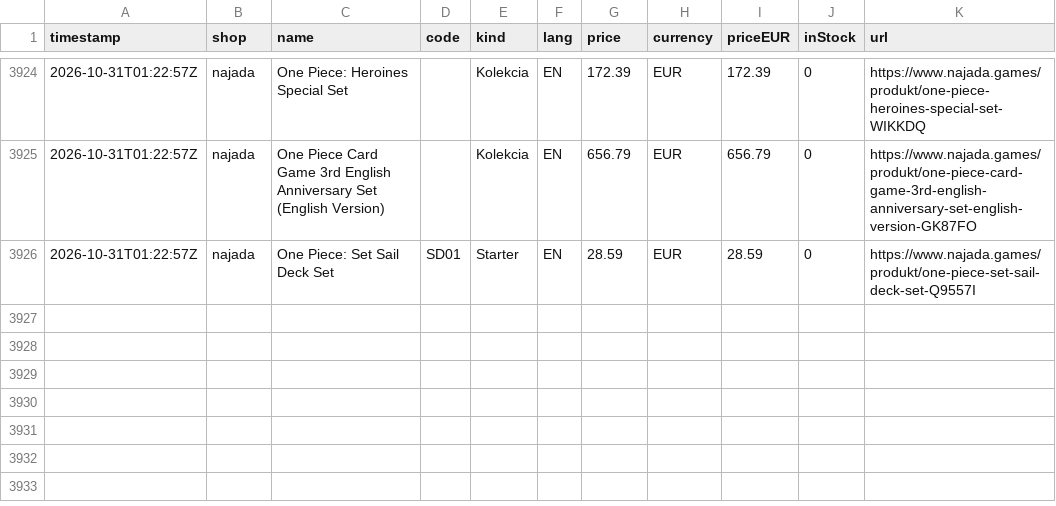
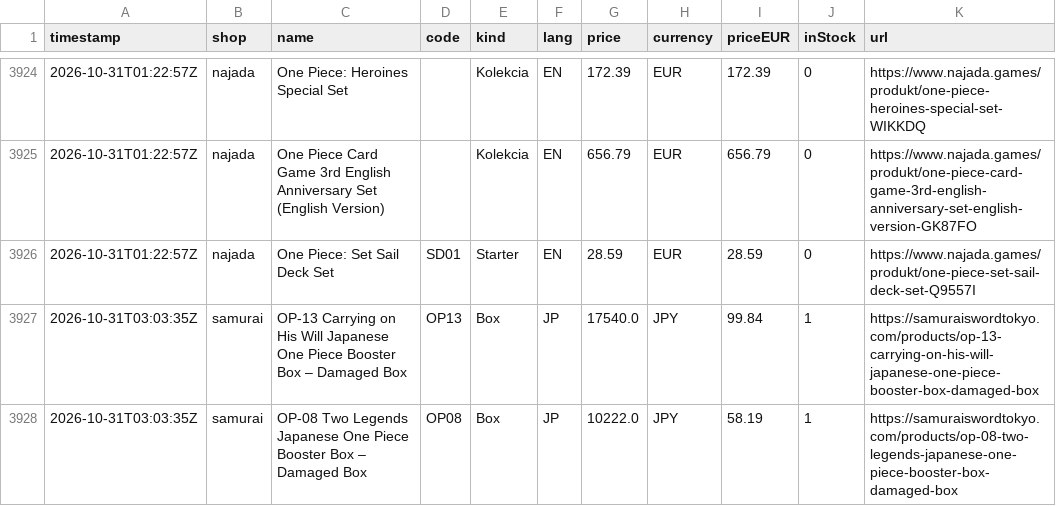
Before and after one commit to factoryofcrazy-coder/onepiece-ceny, a CSV file: data/history.csv, drawn as a sheet; only a part is shown, gaps mark what is left out.

```diff
--- a/data/history.csv
+++ b/data/history.csv
@@ -3926 +3926,3 @@ timestamp,shop,name,code,kind,lang,price,currency,priceEUR,inStock,url
 2026-10-31T01:22:57Z,najada,One Piece: Set Sail Deck Set,SD01,Starter,EN,28.59,EUR,28.59,0,https://www.najada.games/produkt/one-piece-set-sail-deck-set-Q9557I
+2026-10-31T03:03:35Z,samurai,OP-13 Carrying on His Will Japanese One Piece Booster Box – Damaged Box,OP13,Box,JP,17540.0,JPY,99.84,1,https://samuraiswordtokyo.com/products/op-13-carrying-on-his-will-japanese-one-piece-booster-box-damaged-box
+2026-10-31T03:03:35Z,samurai,OP-08 Two Legends Japanese One Piece Booster Box – Damaged Box,OP08,Box,JP,10222.0,JPY,58.19,1,https://samuraiswordtokyo.com/products/op-08-two-legends-japanese-one-piece-booster-box-damaged-box
```
Also changed, not shown: 7 other files.
